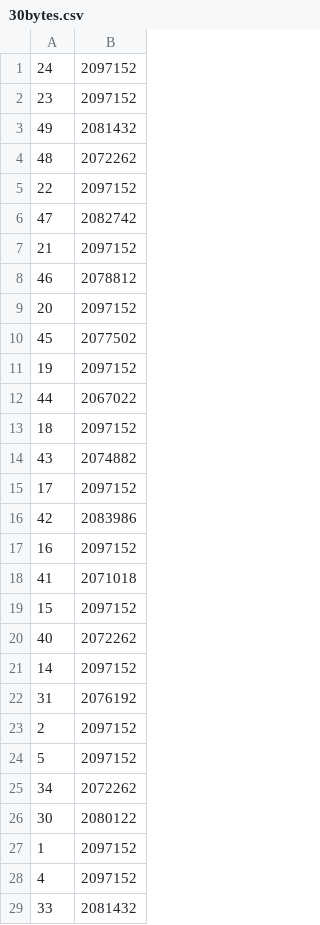
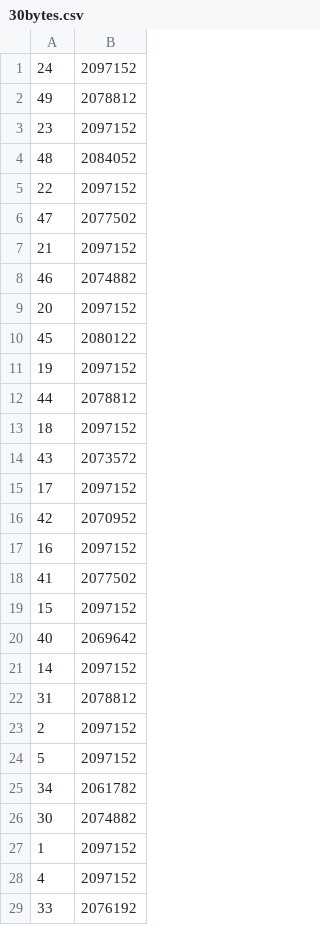
Before and after one commit to HaseebLUMS/octree, a CSV file: quic_benchmarks/data/30bytes.csv, drawn as a sheet; only a part is shown; the diff covers the shown part only.

```diff
--- a/quic_benchmarks/data/30bytes.csv
+++ b/quic_benchmarks/data/30bytes.csv
@@ -1,29 +1,29 @@
 24,2097152
+49,2078812
 23,2097152
-49,2081432
-48,2072262
+48,2084052
 22,2097152
-47,2082742
+47,2077502
 21,2097152
-46,2078812
+46,2074882
 20,2097152
-45,2077502
+45,2080122
 19,2097152
-44,2067022
+44,2078812
 18,2097152
-43,2074882
+43,2073572
 17,2097152
-42,2083986
+42,2070952
 16,2097152
-41,2071018
+41,2077502
 15,2097152
-40,2072262
+40,2069642
 14,2097152
-31,2076192
+31,2078812
 2,2097152
 5,2097152
-34,2072262
-30,2080122
+34,2061782
+30,2074882
 1,2097152
 4,2097152
-33,2081432
+33,2076192
```
Also changed, not shown: 11 edited cells elsewhere in this file, quic_benchmarks/data/30e2etime.csv, quic_benchmarks/data/30time.csv.
